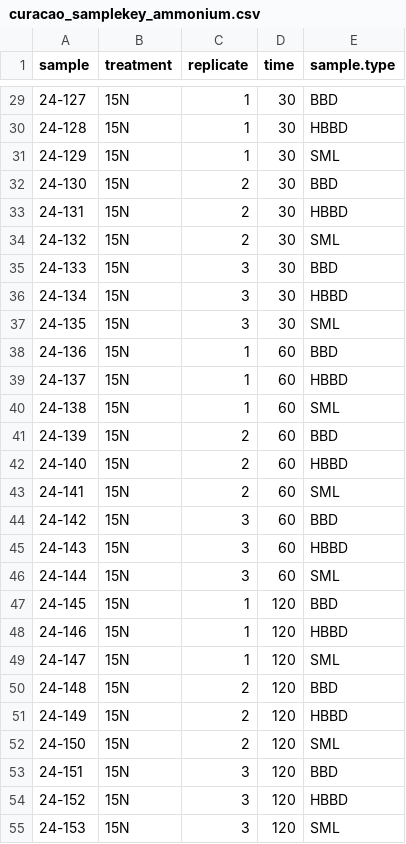
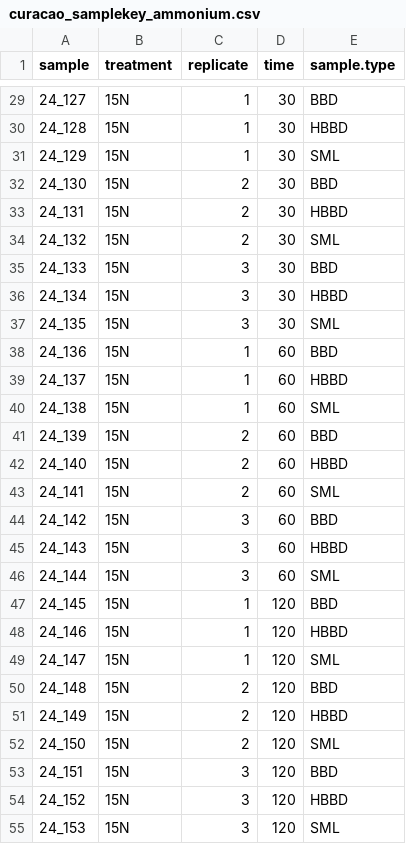
Before and after one commit to adsteen/metabalize, a CSV file: data/curacao_samplekey_ammonium.csv, drawn as a sheet; only a part is shown, gaps mark what is left out; the diff covers the shown part only.

```diff
--- a/data/curacao_samplekey_ammonium.csv
+++ b/data/curacao_samplekey_ammonium.csv
@@ -29,27 +29,27 @@ sample,treatment,replicate,time,sample.type
-24-127,15N,1,30,BBD
-24-128,15N,1,30,HBBD
-24-129,15N,1,30,SML
-24-130,15N,2,30,BBD
-24-131,15N,2,30,HBBD
-24-132,15N,2,30,SML
-24-133,15N,3,30,BBD
-24-134,15N,3,30,HBBD
-24-135,15N,3,30,SML
-24-136,15N,1,60,BBD
-24-137,15N,1,60,HBBD
-24-138,15N,1,60,SML
-24-139,15N,2,60,BBD
-24-140,15N,2,60,HBBD
-24-141,15N,2,60,SML
-24-142,15N,3,60,BBD
-24-143,15N,3,60,HBBD
-24-144,15N,3,60,SML
-24-145,15N,1,120,BBD
-24-146,15N,1,120,HBBD
-24-147,15N,1,120,SML
-24-148,15N,2,120,BBD
-24-149,15N,2,120,HBBD
-24-150,15N,2,120,SML
-24-151,15N,3,120,BBD
-24-152,15N,3,120,HBBD
-24-153,15N,3,120,SML
+24_127,15N,1,30,BBD
+24_128,15N,1,30,HBBD
+24_129,15N,1,30,SML
+24_130,15N,2,30,BBD
+24_131,15N,2,30,HBBD
+24_132,15N,2,30,SML
+24_133,15N,3,30,BBD
+24_134,15N,3,30,HBBD
+24_135,15N,3,30,SML
+24_136,15N,1,60,BBD
+24_137,15N,1,60,HBBD
+24_138,15N,1,60,SML
+24_139,15N,2,60,BBD
+24_140,15N,2,60,HBBD
+24_141,15N,2,60,SML
+24_142,15N,3,60,BBD
+24_143,15N,3,60,HBBD
+24_144,15N,3,60,SML
+24_145,15N,1,120,BBD
+24_146,15N,1,120,HBBD
+24_147,15N,1,120,SML
+24_148,15N,2,120,BBD
+24_149,15N,2,120,HBBD
+24_150,15N,2,120,SML
+24_151,15N,3,120,BBD
+24_152,15N,3,120,HBBD
+24_153,15N,3,120,SML
```
Also changed, not shown: 27 edited cells elsewhere in this file, 3 other files.
